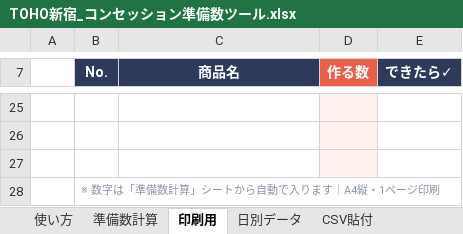
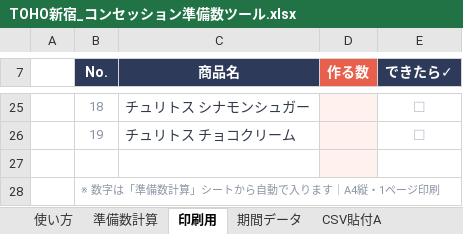
Before and after one commit to haruhisasasagawa/claude-code-practice, an Excel workbook: concession-prep/TOHO新宿_コンセッション準備数ツール.xlsx, sheet 印刷用, drawn as a sheet; only a part is shown, gaps mark what is left out; values as stored, in another font and other column widths than the file's, no borders; the diff covers the shown part only; the diff names each change by its address in the sheet, - before the commit and + after, or states it on an @@ line.

```diff
--- a/concession-prep/TOHO新宿_コンセッション準備数ツール.xlsx (sheet 印刷用)
+++ b/concession-prep/TOHO新宿_コンセッション準備数ツール.xlsx (sheet 印刷用)
-sheet tab: 日別データ
+sheet tab: 期間データ
-sheet tab: CSV貼付
+sheet tab: CSV貼付A
-row 25: (empty)
+row 25:  | 18 | チュリトス シナモンシュガー |  | ☐
-row 26: (empty)
+row 26:  | 19 | チュリトス チョコクリーム |  | ☐
```
Also changed, not shown: 42 edited cells elsewhere in this sheet, sheet CSV貼付A, sheet 期間データ, sheet 準備数計算, sheet 使い方, other sheet tabs, hidden cells, 4 other files.
